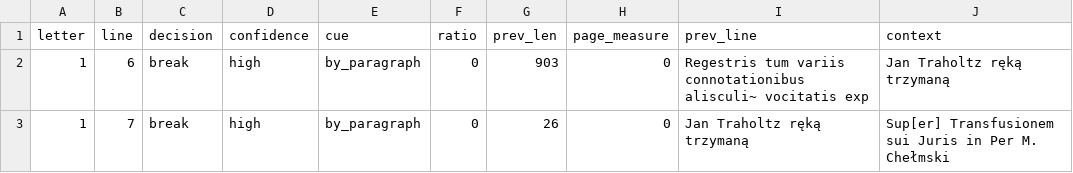
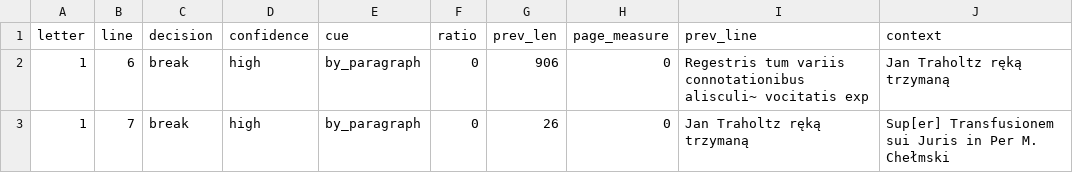
Before and after one commit to takaji10/triebenfeld-letters, a CSV file: units/app5321pyzdrygr75/paragraph_decisions.csv, drawn as a sheet.

```diff
--- a/units/app5321pyzdrygr75/paragraph_decisions.csv
+++ b/units/app5321pyzdrygr75/paragraph_decisions.csv
@@ -1,3 +1,3 @@
 letter,line,decision,confidence,cue,ratio,prev_len,page_measure,prev_line,context
-1,6,break,high,by_paragraph,0,903,0,Regestris tum variis connotationibus alisculi~ vocitatis exp,Jan Traholtz ręką trzymaną
+1,6,break,high,by_paragraph,0,906,0,Regestris tum variis connotationibus alisculi~ vocitatis exp,Jan Traholtz ręką trzymaną
 1,7,break,high,by_paragraph,0,26,0,Jan Traholtz ręką trzymaną,Sup[er] Transfusionem sui Juris in Per M. Chełmski
```
Also changed, not shown: dataset/units/app5321pyzdrygr75/letters.csv, dataset/units/app5321pyzdrygr75/pages.csv, 29 other files.
